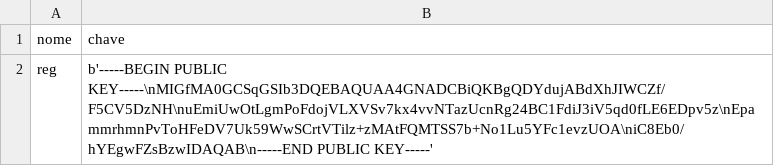
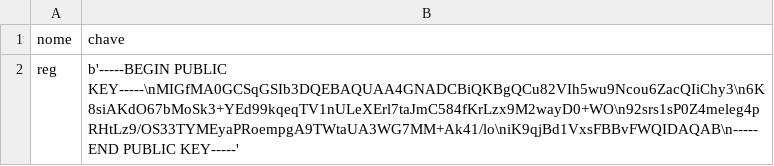
Before and after one commit to VitorRez/iniciacao_cientifica_plataforma_eleicao_mobile, a CSV file: chave_pub_enti.csv, drawn as a sheet.

Commit message:
implementado comunicação segura e alterado como as chaves são armazenadas na base de dados

```diff
--- a/chave_pub_enti.csv
+++ b/chave_pub_enti.csv
@@ -1,2 +1,2 @@
 nome,chave
-reg,b'-----BEGIN PUBLIC KEY-----\nMIGfMA0GCSqGSIb3DQEBAQUAA4GNADCBiQKBgQDYdujABdXhJIWCZf/F5CV5DzNH\nuEmiUwOtLgmPoFdojVLXVSv7kx4vvNTazUcnRg24BC1FdiJ3iV5qd0fLE6EDpv5z\nEpammrhmnPvToHFeDV7Uk59WwSCrtVTilz+zMAtFQMTSS7b+No1Lu5YFc1evzUOA\niC8Eb0/hYEgwFZsBzwIDAQAB\n-----END PUBLIC KEY-----'
+reg,b'-----BEGIN PUBLIC KEY-----\nMIGfMA0GCSqGSIb3DQEBAQUAA4GNADCBiQKBgQCu82VIh5wu9Ncou6ZacQIiChy3\n6K8siAKdO67bMoSk3+YEd99kqeqTV1nULeXErl7taJmC584fKrLzx9M2wayD0+WO\n92srs1sP0Z4meleg4pRHtLz9/OS33TYMEyaPRoempgA9TWtaUA3WG7MM+Ak41/lo\niK9qjBd1VxsFBBvFWQIDAQAB\n-----END PUBLIC KEY-----'
```
Also changed, not shown: 23 other files.
